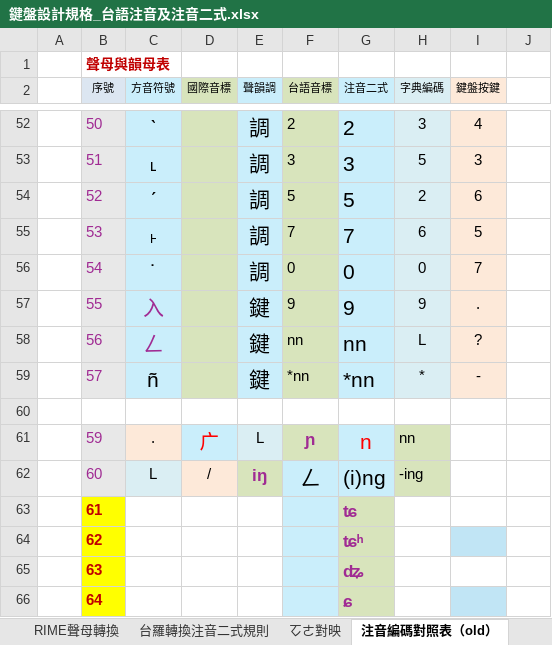
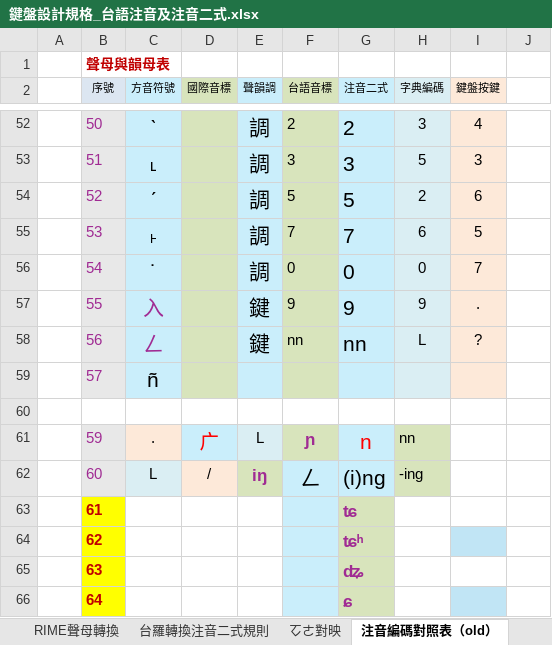
Before and after one commit to AlanJui/rime-tlpa, an Excel workbook: docs/鍵盤設計規格_台語注音及注音二式.xlsx, sheet 注音編碼對照表（old）, drawn as a sheet; only a part is shown, gaps mark what is left out; values as stored, in another font and other column widths than the file's, no borders; conditional formats and table styles not drawn; the diff names each change by its address in the sheet, - before the commit and + after, or states it on an @@ line.

```diff
--- a/docs/鍵盤設計規格_台語注音及注音二式.xlsx (sheet 注音編碼對照表（old）)
+++ b/docs/鍵盤設計規格_台語注音及注音二式.xlsx (sheet 注音編碼對照表（old）)
-E59 (聲韻調): 鍵
+E59 (聲韻調): (empty)
-F59 (台語音標): *nn
+F59 (台語音標): (empty)
-G59 (注音二式): *nn
+G59 (注音二式): (empty)
-H59 (字典編碼): *
+H59 (字典編碼): (empty)
-I59 (鍵盤按鍵): -
+I59 (鍵盤按鍵): (empty)
```
Also changed, not shown: sheet 鍵盤設計, sheet RIME設定【閩拼】, sheet 注音編碼對照表, 3 other files.
